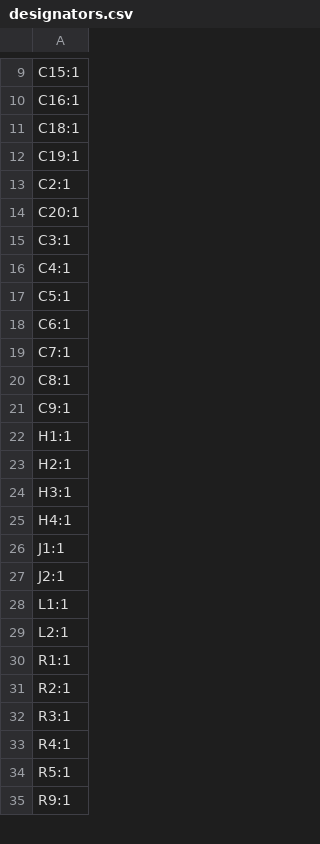
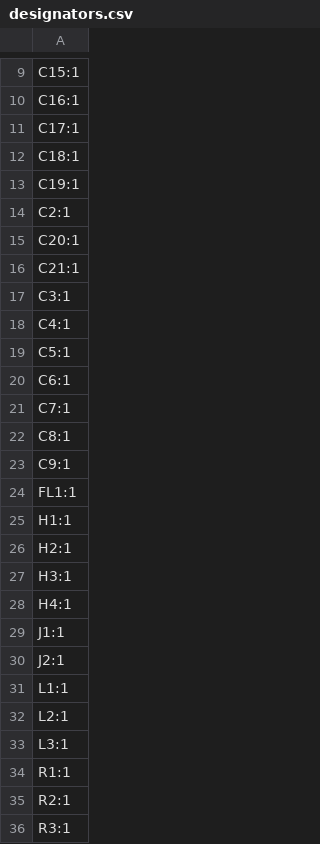
Before and after one commit to passcod/Housens, a CSV file: production/designators.csv, drawn as a sheet; only a part is shown, gaps mark what is left out; the shorter side is filled out with more unchanged rows; the diff names each change by its address in the sheet, - before the commit and + after, or states it on an @@ line.

```diff
--- a/production/designators.csv
+++ b/production/designators.csv
+row 11: C17:1
+row 16: C21:1
+row 24: FL1:1
+row 33: L3:1
```
Also changed, not shown: production/bom.csv, production/positions.csv, 24 other files.
